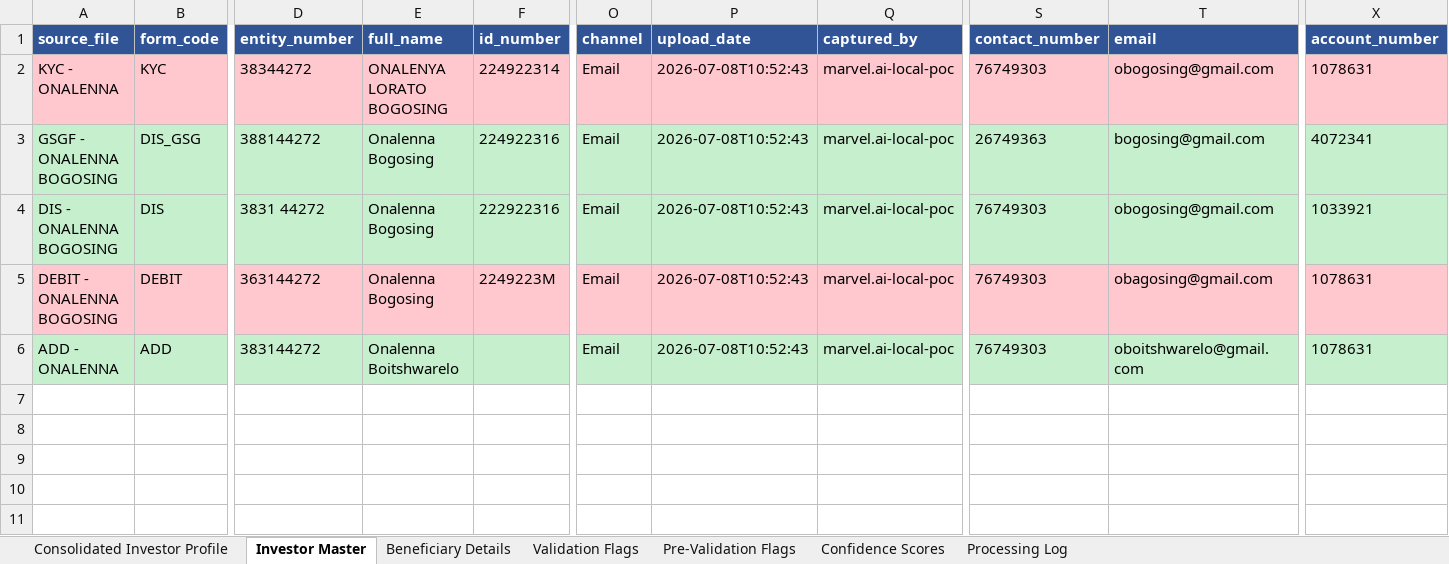
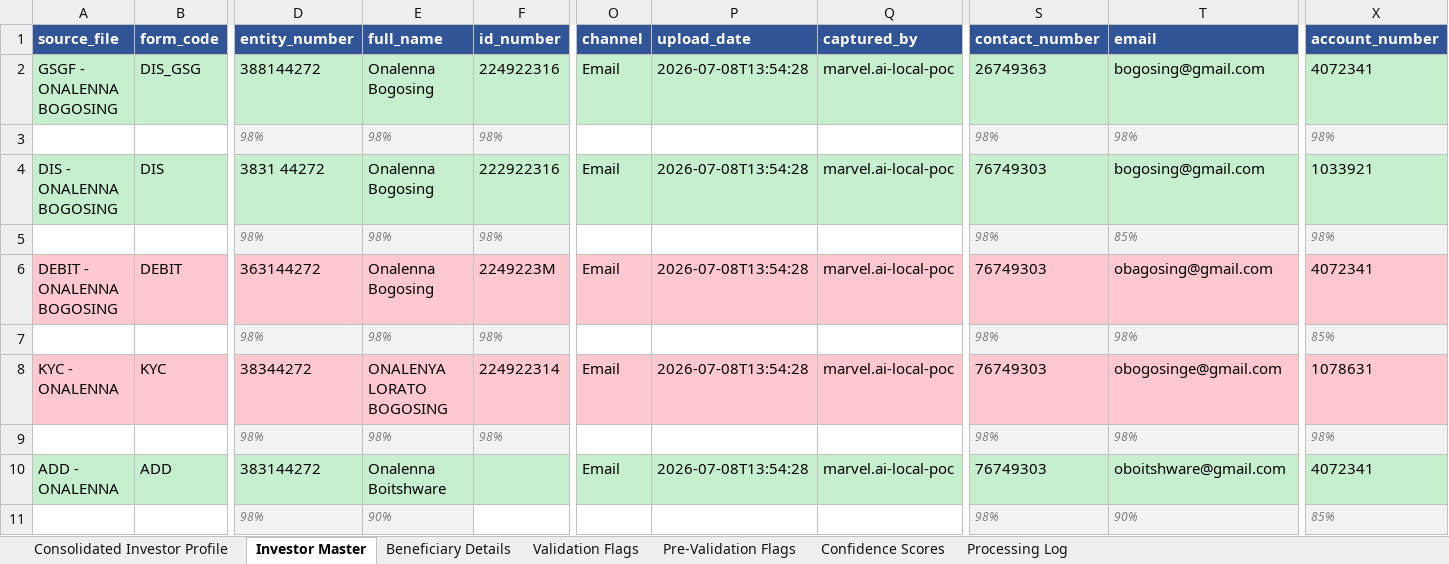
Before and after one commit to Dhruva-png/BIFMPoC, an Excel workbook: output/BIFM_UT_Processing_Report.xlsx, sheet Investor Master, drawn as a sheet; only a part is shown, gaps mark what is left out; values as stored, in another font and other column widths than the file's, no borders; removed rows and columns are numbered as before the commit, all else as after; rows hold the shown columns only; the diff names each change by its address in the sheet, - before the commit and + after, or states it on an @@ line.

```diff
--- a/output/BIFM_UT_Processing_Report.xlsx (sheet Investor Master)
+++ b/output/BIFM_UT_Processing_Report.xlsx (sheet Investor Master)
-row 2: KYC - ONALENNA | KYC | 38344272 | ONALENYA LORATO BOGOSING | 224922314 | Email | 2026-07-08T10:52:43 | marvel.ai-local-poc | 76749303 | obogosing@gmail.com | 1078631
-P2 (upload_date): 2026-07-08T10:52:43
+P2 (upload_date): 2026-07-08T13:54:28
+row 3:  |  | 98% | 98% | 98% |  |  |  | 98% | 98% | 98%
-P4 (upload_date): 2026-07-08T10:52:43
+P4 (upload_date): 2026-07-08T13:54:28
-T4 (email): obogosing@gmail.com
+T4 (email): bogosing@gmail.com
+row 5:  |  | 98% | 98% | 98% |  |  |  | 98% | 85% | 98%
-P6 (upload_date): 2026-07-08T10:52:43
+P6 (upload_date): 2026-07-08T13:54:28
-X6 (account_number): 1078631
+X6 (account_number): 4072341
+row 7:  |  | 98% | 98% | 98% |  |  |  | 98% | 98% | 85%
+row 8: KYC - ONALENNA | KYC | 38344272 | ONALENYA LORATO BOGOSING | 224922314 | Email | 2026-07-08T13:54:28 | marvel.ai-local-poc | 76749303 | obogosinge@gmail.com | 1078631
+row 9:  |  | 98% | 98% | 98% |  |  |  | 98% | 98% | 98%
-E10 (full_name): Onalenna Boitshwarelo
+E10 (full_name): Onalenna Boitshware
-P10 (upload_date): 2026-07-08T10:52:43
+P10 (upload_date): 2026-07-08T13:54:28
-T10 (email): oboitshwarelo@gmail.com
+T10 (email): oboitshware@gmail.com
-X10 (account_number): 1078631
+X10 (account_number): 4072341
+row 11:  |  | 98% | 90% |  |  |  |  | 98% | 90% | 85%
```
Also changed, not shown: sheet Confidence Scores, sheet Processing Log, sheet Validation Flags, sheet Consolidated Investor Profile, sheet Pre-Validation Flags, 2 other files.
